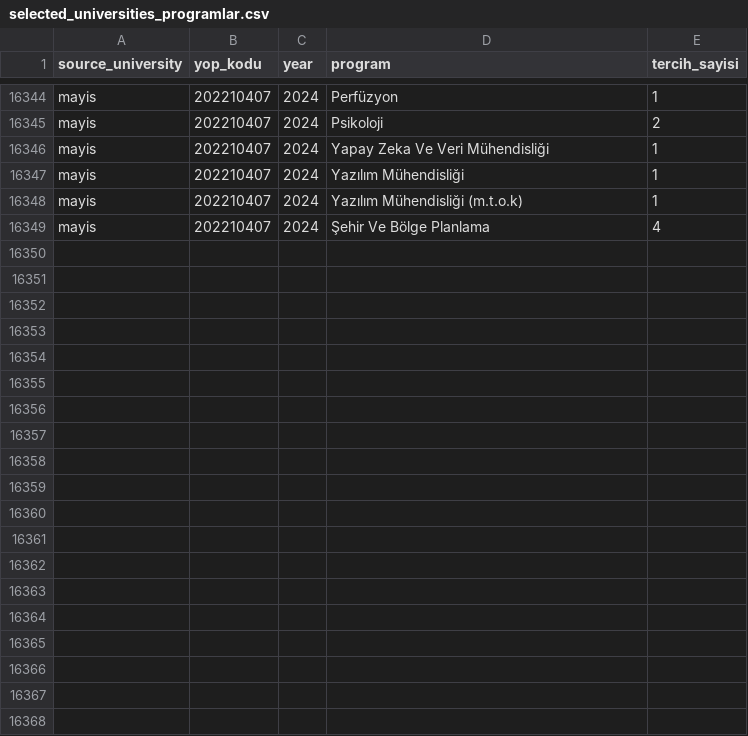
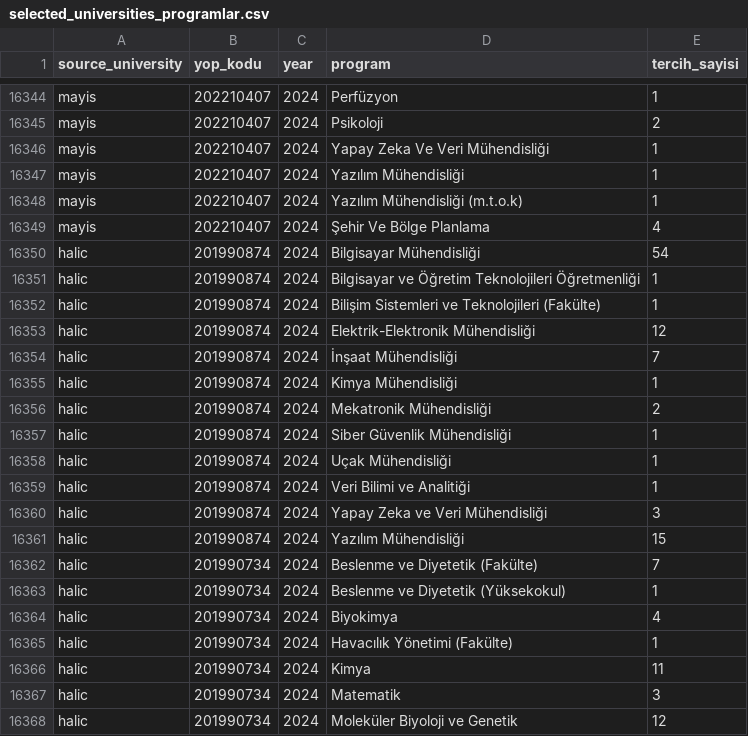
Before and after one commit to ogulcangunaydin/educaition, a CSV file: app/data/tercih/2022-2024/preferences/selected_universities_programlar.csv, drawn as a sheet; only a part is shown, gaps mark what is left out; the diff covers the shown part only.

```diff
--- a/app/data/tercih/2022-2024/preferences/selected_universities_programlar.csv
+++ b/app/data/tercih/2022-2024/preferences/selected_universities_programlar.csv
@@ -16349 +16349,20 @@ mayis,202210407,2024,Yazılım Mühendisliği (m.t.o.k),1
 mayis,202210407,2024,Şehir Ve Bölge Planlama,4
+halic,201990874,2024,Bilgisayar Mühendisliği,54
+halic,201990874,2024,Bilgisayar ve Öğretim Teknolojileri Öğretmenliği,1
+halic,201990874,2024,Bilişim Sistemleri ve Teknolojileri (Fakülte),1
+halic,201990874,2024,Elektrik-Elektronik Mühendisliği,12
+halic,201990874,2024,İnşaat Mühendisliği,7
+halic,201990874,2024,Kimya Mühendisliği,1
+halic,201990874,2024,Mekatronik Mühendisliği,2
+halic,201990874,2024,Siber Güvenlik Mühendisliği,1
+halic,201990874,2024,Uçak Mühendisliği,1
+halic,201990874,2024,Veri Bilimi ve Analitiği,1
+halic,201990874,2024,Yapay Zeka ve Veri Mühendisliği,3
+halic,201990874,2024,Yazılım Mühendisliği,15
+halic,201990734,2024,Beslenme ve Diyetetik (Fakülte),7
+halic,201990734,2024,Beslenme ve Diyetetik (Yüksekokul),1
+halic,201990734,2024,Biyokimya,4
+halic,201990734,2024,Havacılık Yönetimi (Fakülte),1
+halic,201990734,2024,Kimya,11
+halic,201990734,2024,Matematik,3
+halic,201990734,2024,Moleküler Biyoloji ve Genetik,12
```
Also changed, not shown: 20 added rows elsewhere in this file, app/data/tercih/2022-2024/preferences/selected_universities_iller.csv, 18 other files.
